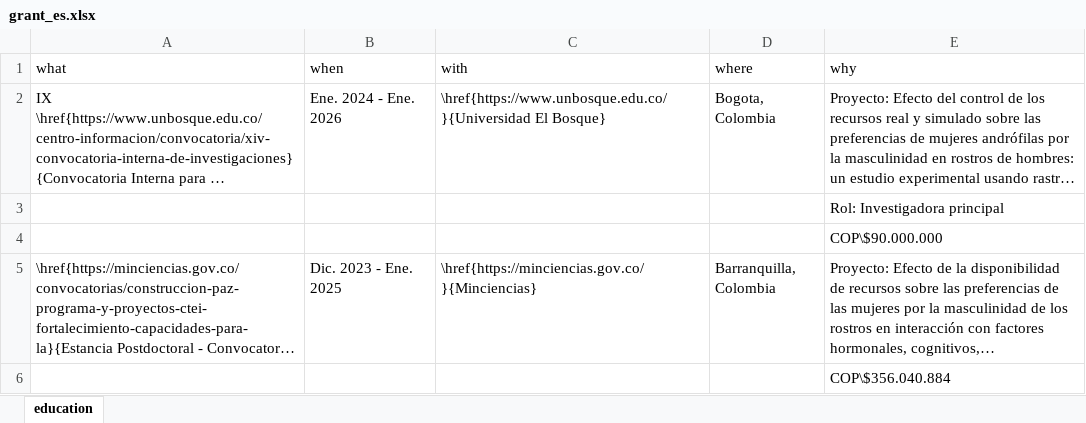
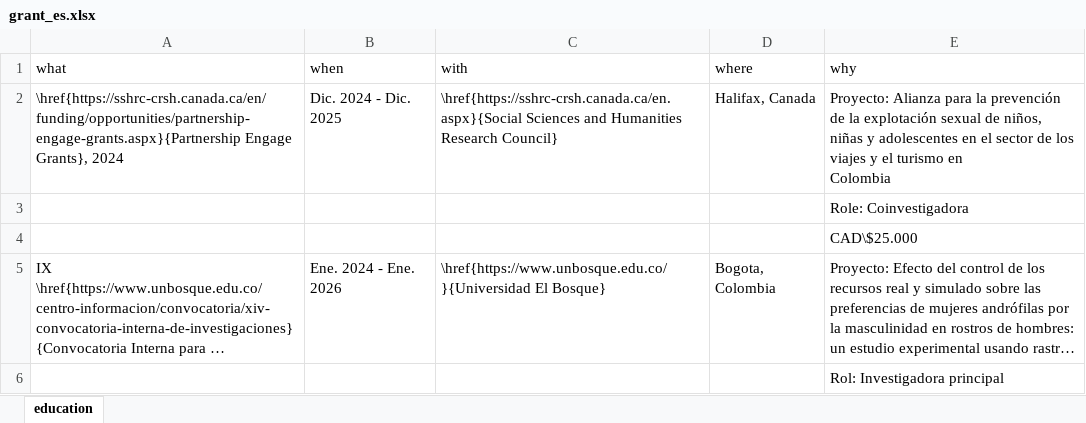
Before and after one commit to JDLeongomez/Mile_CV, an Excel workbook: data/grant_es.xlsx, sheet education, drawn as a sheet; only a part is shown; the shorter side is filled out with more unchanged rows; long unchanged cells end in …; values as stored, in another font and other column widths than the file's, no borders; ↵ is a line break in a cell; the diff names each change by its address in the sheet, - before the commit and + after, or states it on an @@ line.

```diff
--- a/data/grant_es.xlsx (sheet education)
+++ b/data/grant_es.xlsx (sheet education)
+row 2: \href{https://sshrc-crsh.canada.ca/en/funding/opportunities/partnership-engage-grants.aspx}{Partnership Engage Grants}, 2024 | Dic. 2024 - Dic. 2025 | \href{https://sshrc-crsh.canada.ca/en.aspx}{Social Sciences and Humanities Research Council} | Halifax, Canada | Proyecto: Alianza para la prevención de la explotación sexual de niños, niñas y adolescentes en el sector de los viajes y el turismo en ↵ Colombia
+row 3:  |  |  |  | Role: Coinvestigadora
+row 4:  |  |  |  | CAD\$25.000
```
Also changed, not shown: data/grant_en.xlsx, data/supervision_pos_en.xlsx, 11 other files.
